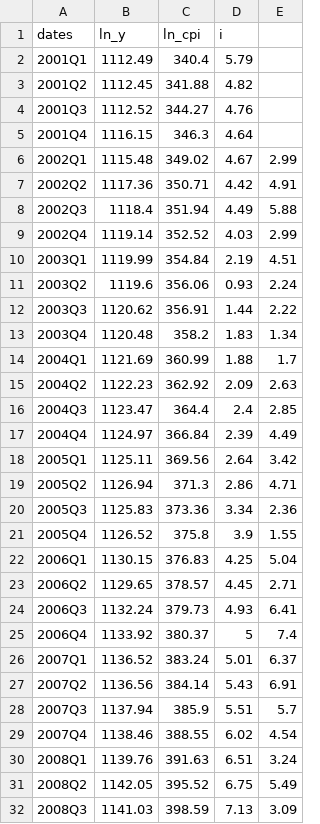
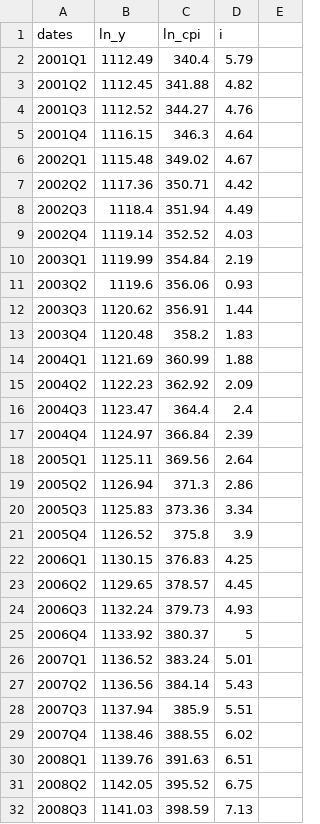
Before and after one commit to jorgeorenos/VAR_estimation, a CSV file: data/data_log.csv, drawn as a sheet; only a part is shown; the diff covers the shown part only.

```diff
--- a/data/data_log.csv
+++ b/data/data_log.csv
@@ -6,27 +6,27 @@ dates,ln_y,ln_cpi,i,
-2002Q1,1115.48,349.02,4.67,2.99
-2002Q2,1117.36,350.71,4.42,4.91
-2002Q3,1118.4,351.94,4.49,5.88
-2002Q4,1119.14,352.52,4.03,2.99
-2003Q1,1119.99,354.84,2.19,4.51
-2003Q2,1119.6,356.06,0.93,2.24
-2003Q3,1120.62,356.91,1.44,2.22
-2003Q4,1120.48,358.2,1.83,1.34
-2004Q1,1121.69,360.99,1.88,1.7
-2004Q2,1122.23,362.92,2.09,2.63
-2004Q3,1123.47,364.4,2.4,2.85
-2004Q4,1124.97,366.84,2.39,4.49
-2005Q1,1125.11,369.56,2.64,3.42
-2005Q2,1126.94,371.3,2.86,4.71
-2005Q3,1125.83,373.36,3.34,2.36
-2005Q4,1126.52,375.8,3.9,1.55
-2006Q1,1130.15,376.83,4.25,5.04
-2006Q2,1129.65,378.57,4.45,2.71
-2006Q3,1132.24,379.73,4.93,6.41
-2006Q4,1133.92,380.37,5,7.4
-2007Q1,1136.52,383.24,5.01,6.37
-2007Q2,1136.56,384.14,5.43,6.91
-2007Q3,1137.94,385.9,5.51,5.7
-2007Q4,1138.46,388.55,6.02,4.54
-2008Q1,1139.76,391.63,6.51,3.24
-2008Q2,1142.05,395.52,6.75,5.49
-2008Q3,1141.03,398.59,7.13,3.09
+2002Q1,1115.48,349.02,4.67
+2002Q2,1117.36,350.71,4.42
+2002Q3,1118.4,351.94,4.49
+2002Q4,1119.14,352.52,4.03
+2003Q1,1119.99,354.84,2.19
+2003Q2,1119.6,356.06,0.93
+2003Q3,1120.62,356.91,1.44
+2003Q4,1120.48,358.2,1.83
+2004Q1,1121.69,360.99,1.88
+2004Q2,1122.23,362.92,2.09
+2004Q3,1123.47,364.4,2.4
+2004Q4,1124.97,366.84,2.39
+2005Q1,1125.11,369.56,2.64
+2005Q2,1126.94,371.3,2.86
+2005Q3,1125.83,373.36,3.34
+2005Q4,1126.52,375.8,3.9
+2006Q1,1130.15,376.83,4.25
+2006Q2,1129.65,378.57,4.45
+2006Q3,1132.24,379.73,4.93
+2006Q4,1133.92,380.37,5
+2007Q1,1136.52,383.24,5.01
+2007Q2,1136.56,384.14,5.43
+2007Q3,1137.94,385.9,5.51
+2007Q4,1138.46,388.55,6.02
+2008Q1,1139.76,391.63,6.51
+2008Q2,1142.05,395.52,6.75
+2008Q3,1141.03,398.59,7.13
```
Also changed, not shown: 67 edited cells elsewhere in this file, 4 other files.
